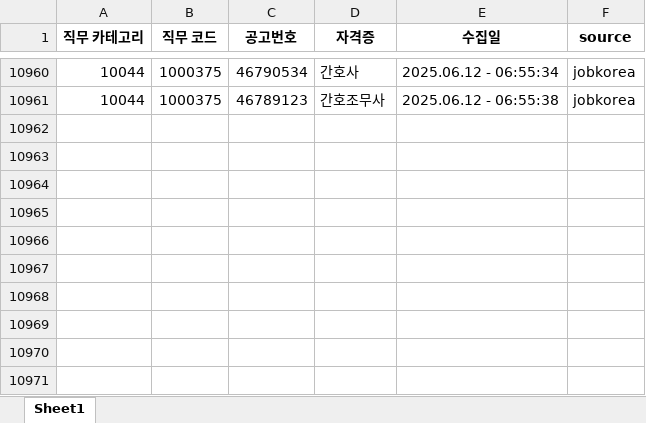
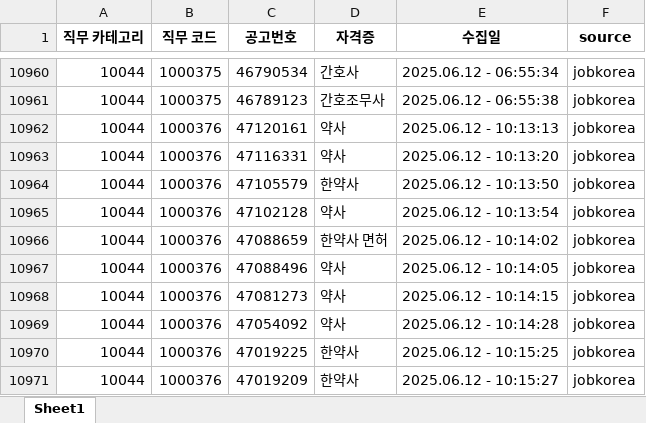
Before and after one commit to yunzivv/project_crawling_25_05, an Excel workbook: jobkorea_requirements.xlsx, sheet Sheet1, drawn as a sheet; only a part is shown, gaps mark what is left out; values as stored, in another font and other column widths than the file's, no borders; the diff names each change by its address in the sheet, - before the commit and + after, or states it on an @@ line.

```diff
--- a/jobkorea_requirements.xlsx (sheet Sheet1)
+++ b/jobkorea_requirements.xlsx (sheet Sheet1)
+row 10962: 10044 | 1000376 | 47120161 | 약사 | 2025.06.12 - 10:13:13 | jobkorea
+row 10963: 10044 | 1000376 | 47116331 | 약사 | 2025.06.12 - 10:13:20 | jobkorea
+row 10964: 10044 | 1000376 | 47105579 | 한약사 | 2025.06.12 - 10:13:50 | jobkorea
+row 10965: 10044 | 1000376 | 47102128 | 약사 | 2025.06.12 - 10:13:54 | jobkorea
+row 10966: 10044 | 1000376 | 47088659 | 한약사 면허 | 2025.06.12 - 10:14:02 | jobkorea
+row 10967: 10044 | 1000376 | 47088496 | 약사 | 2025.06.12 - 10:14:05 | jobkorea
+row 10968: 10044 | 1000376 | 47081273 | 약사 | 2025.06.12 - 10:14:15 | jobkorea
+row 10969: 10044 | 1000376 | 47054092 | 약사 | 2025.06.12 - 10:14:28 | jobkorea
+row 10970: 10044 | 1000376 | 47019225 | 한약사 | 2025.06.12 - 10:15:25 | jobkorea
+row 10971: 10044 | 1000376 | 47019209 | 한약사 | 2025.06.12 - 10:15:27 | jobkorea
```
Also changed, not shown: 1 other file.
